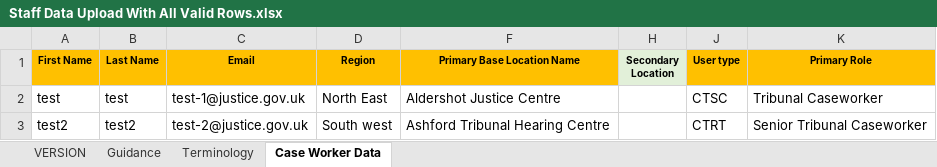
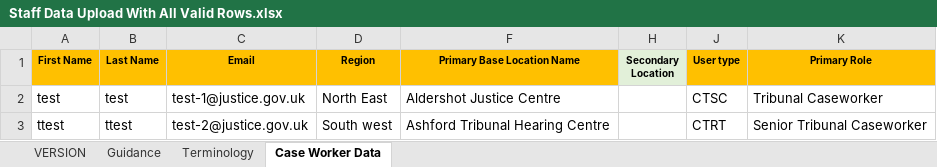
Before and after one commit to hmcts/rd-caseworker-ref-api, an Excel workbook: src/integrationTest/resources/Staff Data Upload With All Valid Rows.xlsx, sheet Case Worker Data, drawn as a sheet; only a part is shown; values as stored, in another font and other column widths than the file's, no borders; the diff names each change by its address in the sheet, - before the commit and + after, or states it on an @@ line.

Commit message:
RDCC-2480: updating test files with valid first and last names

```diff
--- a/src/integrationTest/resources/Staff Data Upload With All Valid Rows.xlsx (sheet Case Worker Data)
+++ b/src/integrationTest/resources/Staff Data Upload With All Valid Rows.xlsx (sheet Case Worker Data)
-A3 (First Name): test2
+A3 (First Name): ttest
-B3 (Last Name): test2
+B3 (Last Name): ttest
```
Also changed, not shown: src/integrationTest/resources/Staff Data Upload With Some Empty Rows.xlsx.
